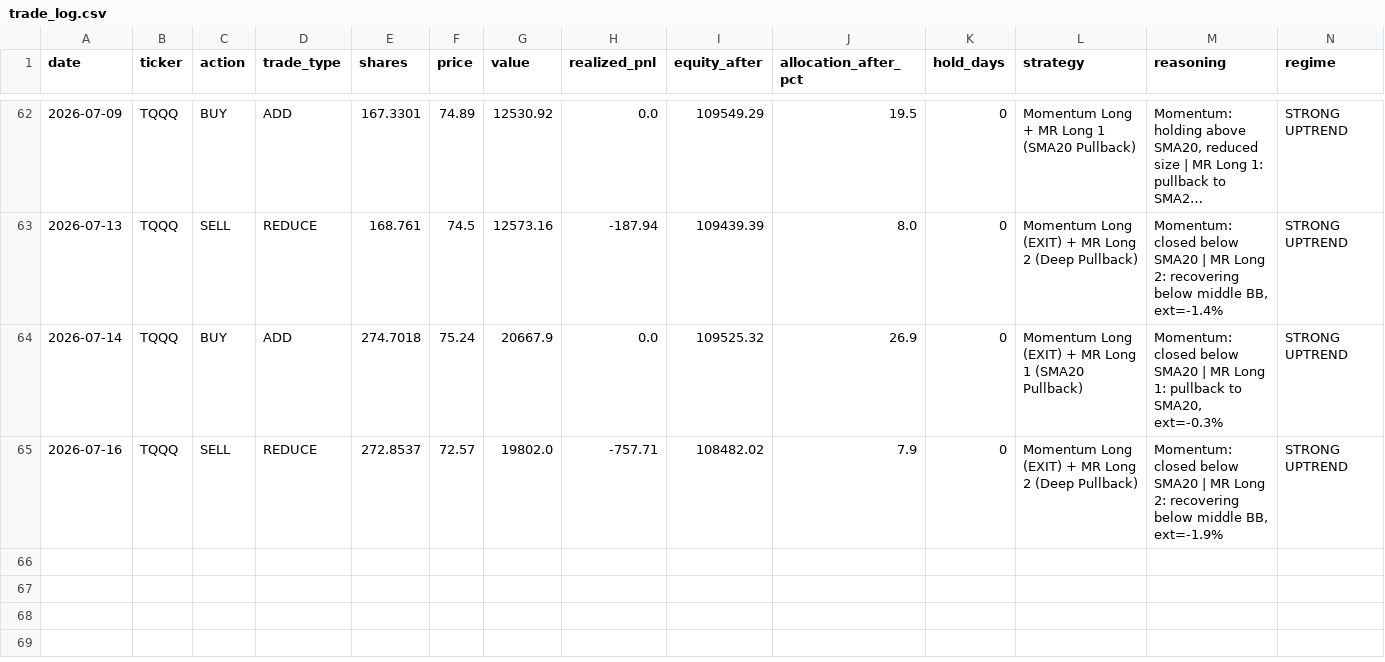
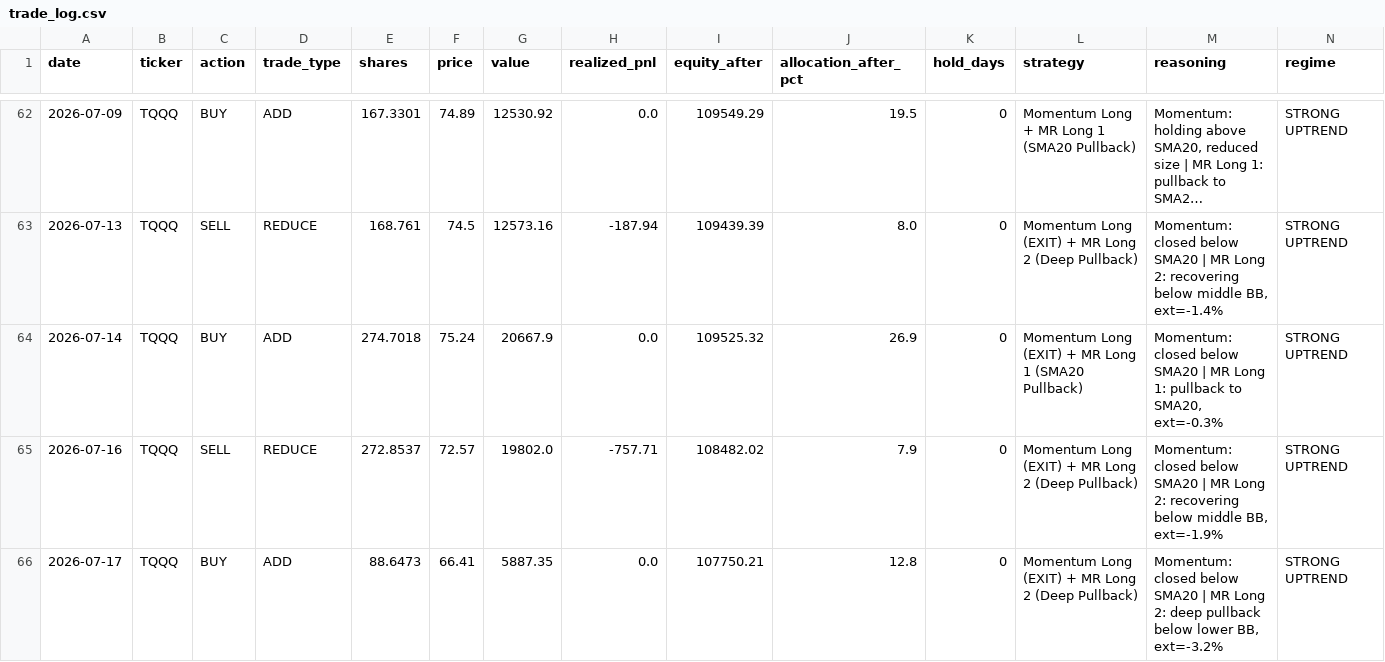
Before and after one commit to bentusk-BT/apex-trade-lab-v2, a CSV file: outputs/trade_log.csv, drawn as a sheet; only a part is shown, gaps mark what is left out; long unchanged cells end in …; rows hold the shown columns only; the diff names each change by its address in the sheet, - before the commit and + after, or states it on an @@ line.

```diff
--- a/outputs/trade_log.csv
+++ b/outputs/trade_log.csv
+row 66: 2026-07-17 | TQQQ | BUY | ADD | 88.6473 | 66.41 | 5887.35 | 0.0 | 107750.21 | 12.8 | 0 | Momentum Long (EXIT) + MR Long 2 (Deep Pullback) | Momentum: closed below SMA20 | MR Long 2: deep pullback below lower BB, ext=-3.2% | STRONG UPTREND
```
Also changed, not shown: outputs/cache/QQQ_cache.csv, outputs/cache/SQQQ_cache.csv, 8 other files.
